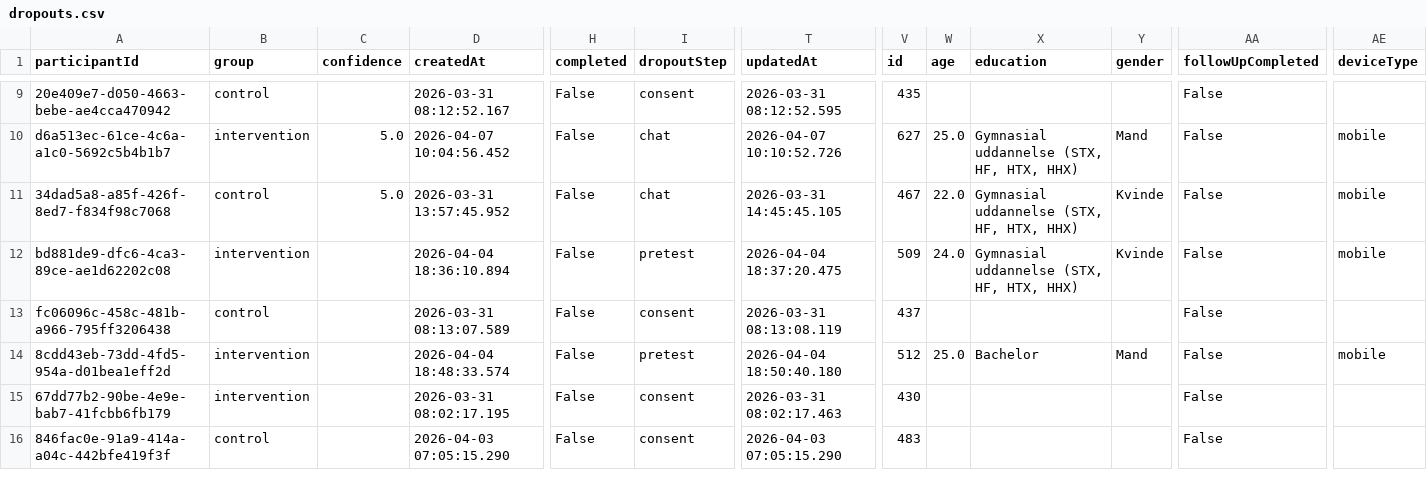
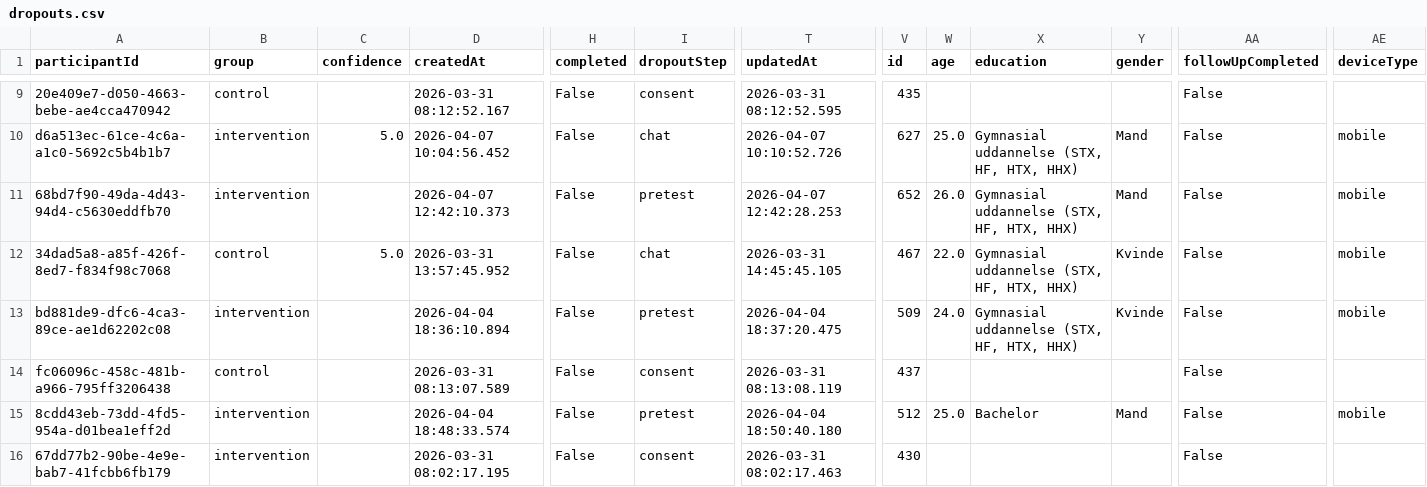
Before and after one commit to MuggenLyng/bachelor-ai-experiment, a CSV file: Analyse/data/clean/dropouts.csv, drawn as a sheet; only a part is shown, gaps mark what is left out; the shorter side is filled out with more unchanged rows; rows hold the shown columns only; the diff names each change by its address in the sheet, - before the commit and + after, or states it on an @@ line.

```diff
--- a/Analyse/data/clean/dropouts.csv
+++ b/Analyse/data/clean/dropouts.csv
+row 11: 68bd7f90-49da-4d43-94d4-c5630eddfb70 | intervention |  | 2026-04-07 12:42:10.373 | False | pretest | 2026-04-07 12:42:28.253 | 652 | 26.0 | Gymnasial uddannelse (STX, HF, HTX, HHX) | Mand | False | mobile
```
Also changed, not shown: Analyse/data/processed/correlations.csv, Analyse/data/processed/descriptives.csv, 12 other files.
